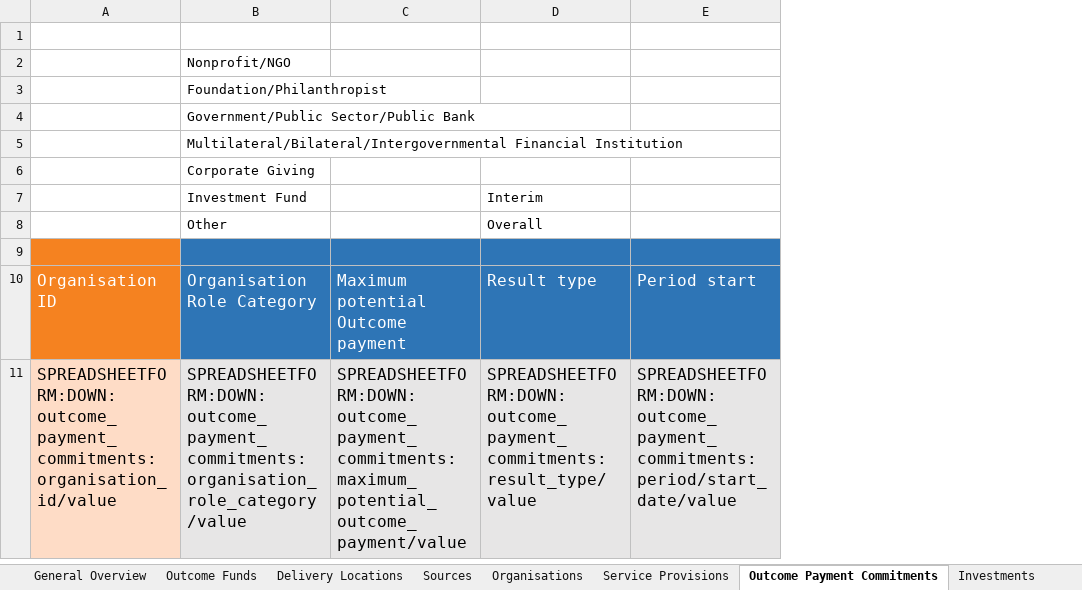
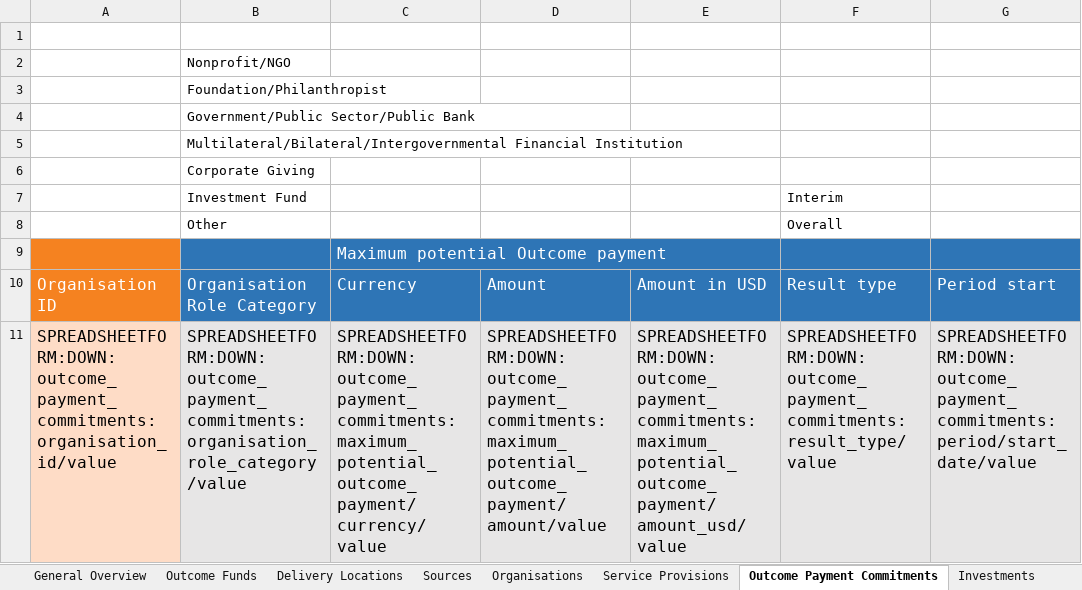
Before and after one commit to INDIGO-Initiative/database-app, an Excel workbook: indigo/spreadsheetform_guides/project.xlsx, sheet Outcome Payment Commitments, drawn as a sheet; only a part is shown; values as stored, in another font and other column widths than the file's, no borders; ↵ is a line break in a cell; the diff names each change by its address in the sheet, - before the commit and + after, or states it on an @@ line.

Commit message:
data-model: Tweaks to project
https://github.com/INDIGO-Initiative/database-app/issues/10
https://github.com/INDIGO-Initiative/database-app/issues/8
https://github.com/INDIGO-Initiative/database-app/issues/7

```diff
--- a/indigo/spreadsheetform_guides/project.xlsx (sheet Outcome Payment Commitments)
+++ b/indigo/spreadsheetform_guides/project.xlsx (sheet Outcome Payment Commitments)
+column D, rows 10-11: Amount | SPREADSHEETFORM:DOWN:outcome_payment_commitments:maximum_potential_outcome_payment/amount/value
+column E, rows 10-11: Amount in USD | SPREADSHEETFORM:DOWN:outcome_payment_commitments:maximum_potential_outcome_payment/amount_usd/value
-C9: (empty)
+C9: Maximum potential Outcome payment
+C9:E9 merged
-C10: Maximum potential ↵ Outcome payment
+C10: Currency
-C11: SPREADSHEETFORM:DOWN:outcome_payment_commitments:maximum_potential_outcome_payment/value
+C11: SPREADSHEETFORM:DOWN:outcome_payment_commitments:maximum_potential_outcome_payment/currency/value
```
Also changed, not shown: sheet General Overview, sheet Investments, indigo/spreadsheetform_guides/project-public.xlsx, 1 other file.
